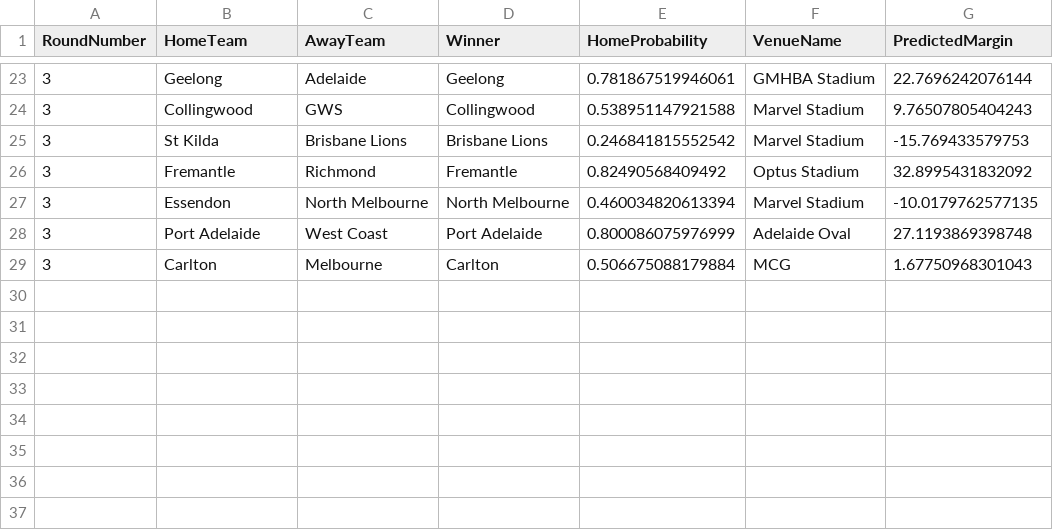
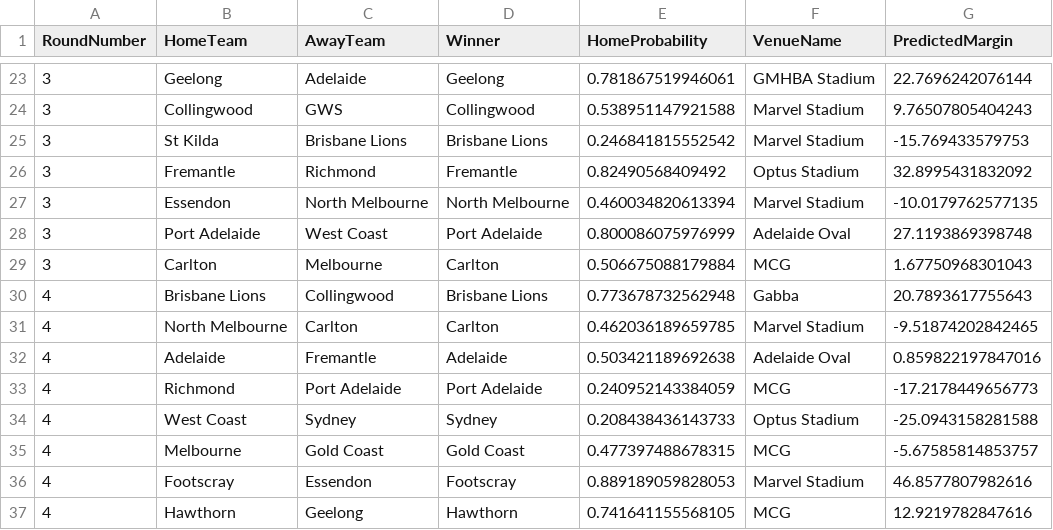
Before and after one commit to ChakriMamidanna/aflstats, a CSV file: elo26/elo_2026_allpreds.csv, drawn as a sheet; only a part is shown, gaps mark what is left out.

```diff
--- a/elo26/elo_2026_allpreds.csv
+++ b/elo26/elo_2026_allpreds.csv
@@ -29 +29,9 @@
 3,"Carlton","Melbourne","Carlton",0.506675088179884,"MCG",1.67750968301043
+4,"Brisbane Lions","Collingwood","Brisbane Lions",0.773678732562948,"Gabba",20.7893617755643
+4,"North Melbourne","Carlton","Carlton",0.462036189659785,"Marvel Stadium",-9.51874202842465
+4,"Adelaide","Fremantle","Adelaide",0.503421189692638,"Adelaide Oval",0.859822197847016
+4,"Richmond","Port Adelaide","Port Adelaide",0.240952143384059,"MCG",-17.2178449656773
+4,"West Coast","Sydney","Sydney",0.208438436143733,"Optus Stadium",-25.0943158281588
+4,"Melbourne","Gold Coast","Gold Coast",0.477397488678315,"MCG",-5.67585814853757
+4,"Footscray","Essendon","Footscray",0.889189059828053,"Marvel Stadium",46.8577807982616
+4,"Hawthorn","Geelong","Hawthorn",0.741641155568105,"MCG",12.9219782847616
```
Also changed, not shown: elo26/chakri_2026_allpreds.csv, lm26/chakri_2026_allpreds.csv, 12 other files.
